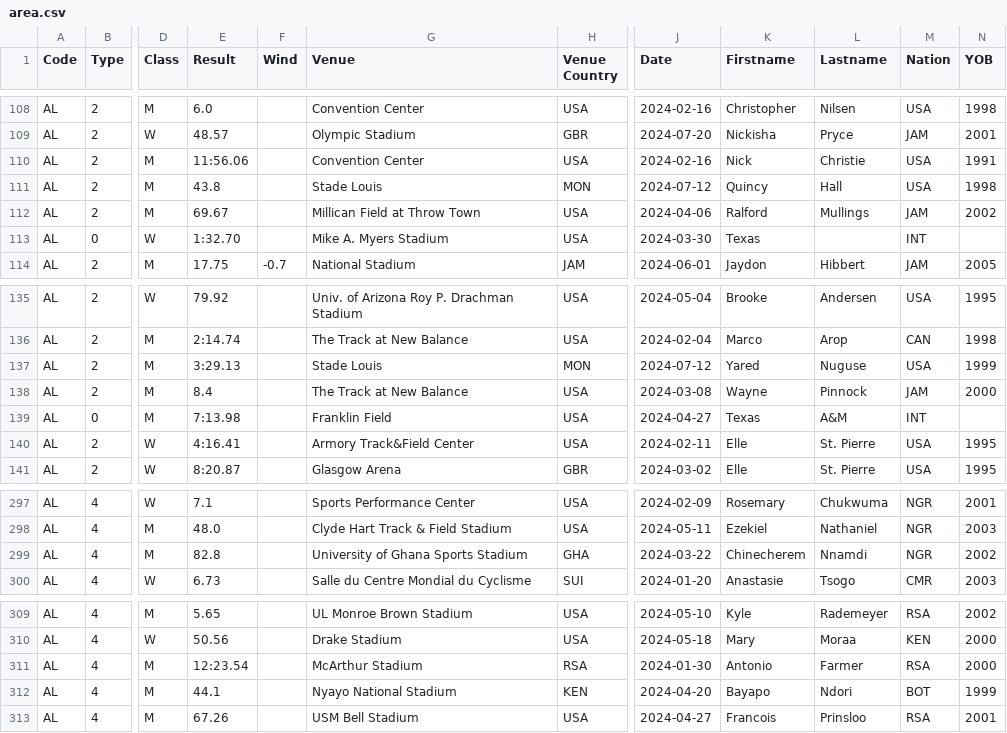
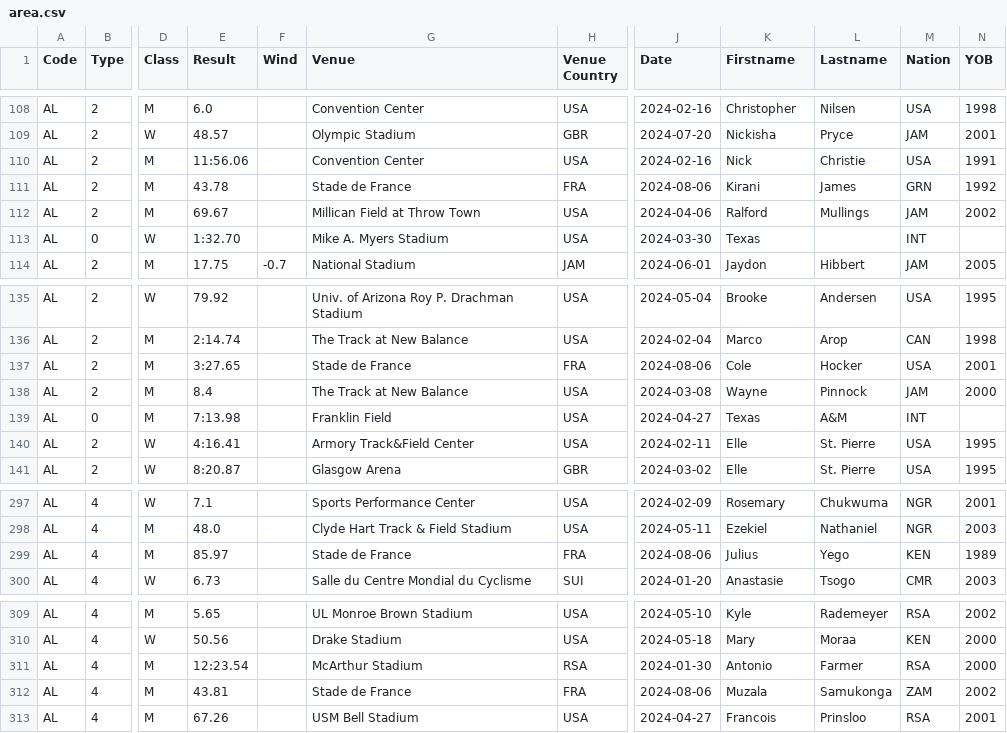
Before and after one commit to nimarion/records, a CSV file: leads/senior/area.csv, drawn as a sheet; only a part is shown, gaps mark what is left out; the diff covers the shown part only; the diff names each change by its address in the sheet, - before the commit and + after, or states it on an @@ line.

```diff
--- a/leads/senior/area.csv
+++ b/leads/senior/area.csv
-E111 (Result): 43.8
+E111 (Result): 43.78
-G111 (Venue): Stade Louis
+G111 (Venue): Stade de France
-H111 (Venue Country): MON
+H111 (Venue Country): FRA
-J111 (Date): 2024-07-12
+J111 (Date): 2024-08-06
-K111 (Firstname): Quincy
+K111 (Firstname): Kirani
-L111 (Lastname): Hall
+L111 (Lastname): James
-M111 (Nation): USA
+M111 (Nation): GRN
-N111 (YOB): 1998
+N111 (YOB): 1992
-E137 (Result): 3:29.13
+E137 (Result): 3:27.65
-G137 (Venue): Stade Louis
+G137 (Venue): Stade de France
-H137 (Venue Country): MON
+H137 (Venue Country): FRA
-J137 (Date): 2024-07-12
+J137 (Date): 2024-08-06
-K137 (Firstname): Yared
+K137 (Firstname): Cole
-L137 (Lastname): Nuguse
+L137 (Lastname): Hocker
-N137 (YOB): 1999
+N137 (YOB): 2001
-E299 (Result): 82.8
+E299 (Result): 85.97
-G299 (Venue): University of Ghana Sports Stadium
+G299 (Venue): Stade de France
-H299 (Venue Country): GHA
+H299 (Venue Country): FRA
-J299 (Date): 2024-03-22
+J299 (Date): 2024-08-06
-K299 (Firstname): Chinecherem
+K299 (Firstname): Julius
-L299 (Lastname): Nnamdi
+L299 (Lastname): Yego
-M299 (Nation): NGR
+M299 (Nation): KEN
-N299 (YOB): 2002
+N299 (YOB): 1989
-E312 (Result): 44.1
+E312 (Result): 43.81
-G312 (Venue): Nyayo National Stadium
+G312 (Venue): Stade de France
-H312 (Venue Country): KEN
+H312 (Venue Country): FRA
-J312 (Date): 2024-04-20
+J312 (Date): 2024-08-06
-K312 (Firstname): Bayapo
+K312 (Firstname): Muzala
-L312 (Lastname): Ndori
+L312 (Lastname): Samukonga
-M312 (Nation): BOT
+M312 (Nation): ZAM
-N312 (YOB): 1999
+N312 (YOB): 2002
```
Also changed, not shown: 24 edited cells elsewhere in this file, leads/senior/germany.csv, leads/senior/world.csv, 2 other files.
